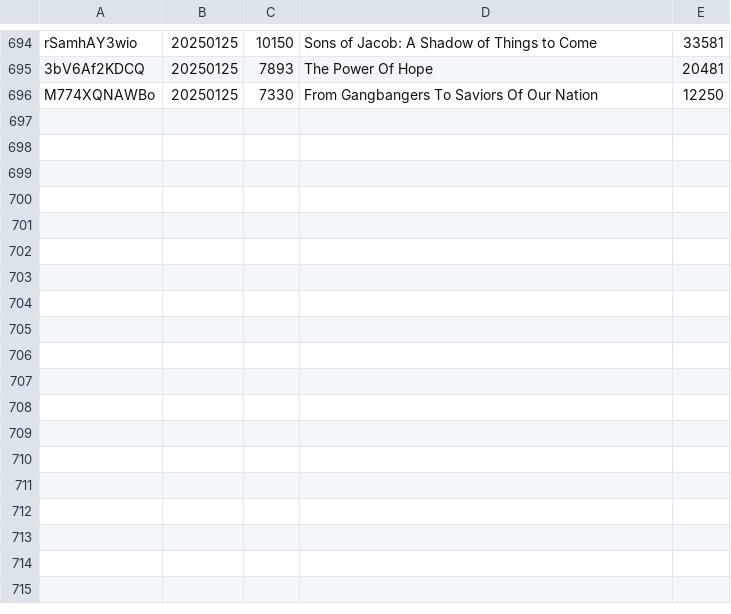
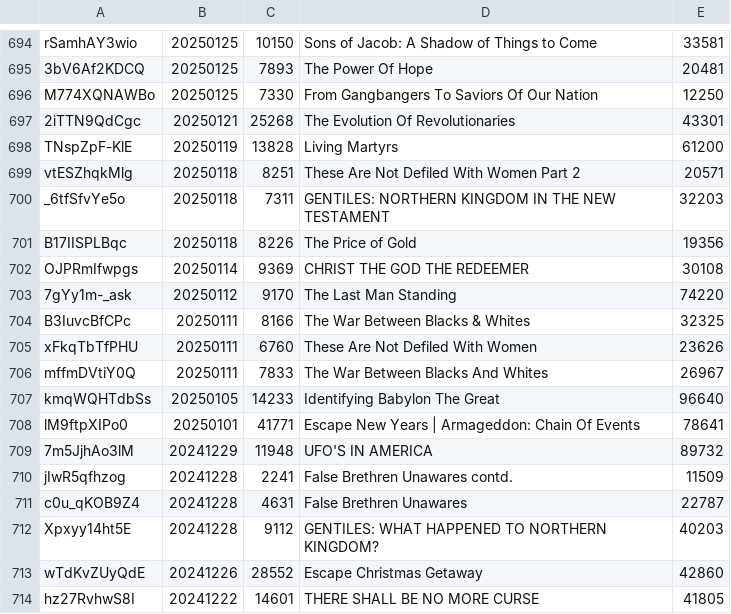
Before and after one commit to DevSecObie/cyberjudah, a TSV file: blog/channel-meta.tsv, drawn as a sheet; only a part is shown, gaps mark what is left out.

```diff
--- a/blog/channel-meta.tsv
+++ b/blog/channel-meta.tsv
@@ -696 +696,19 @@ rSamhAY3wio	20250125	10150	Sons of Jacob: A Shadow of Things to Come	33581
 M774XQNAWBo	20250125	7330	From Gangbangers To Saviors Of Our Nation	12250
+2iTTN9QdCgc	20250121	25268	The Evolution Of Revolutionaries	43301
+TNspZpF-KlE	20250119	13828	Living Martyrs	61200
+vtESZhqkMlg	20250118	8251	These Are Not Defiled With Women Part 2	20571
+_6tfSfvYe5o	20250118	7311	GENTILES: NORTHERN KINGDOM IN THE NEW TESTAMENT	32203
+B17IISPLBqc	20250118	8226	The Price of Gold	19356
+OJPRmIfwpgs	20250114	9369	CHRIST THE GOD THE REDEEMER	30108
+7gYy1m-_ask	20250112	9170	The Last Man Standing	74220
+B3IuvcBfCPc	20250111	8166	The War Between Blacks & Whites	32325
+xFkqTbTfPHU	20250111	6760	These Are Not Defiled With Women	23626
+mffmDVtiY0Q	20250111	7833	The War Between Blacks And Whites	26967
+kmqWQHTdbSs	20250105	14233	Identifying Babylon The Great	96640
+lM9ftpXIPo0	20250101	41771	Escape New Years | Armageddon: Chain Of Events	78641
+7m5JjhAo3lM	20241229	11948	UFO'S IN AMERICA	89732
+jIwR5qfhzog	20241228	2241	False Brethren Unawares contd.	11509
+c0u_qKOB9Z4	20241228	4631	False Brethren Unawares	22787
+Xpxyy14ht5E	20241228	9112	GENTILES: WHAT HAPPENED TO NORTHERN KINGDOM?	40203
+wTdKvZUyQdE	20241226	28552	Escape Christmas Getaway	42860
+hz27RvhwS8I	20241222	14601	THERE SHALL BE NO MORE CURSE	41805
```
Also changed, not shown: blog/no-captions.tsv, 18 other files.
